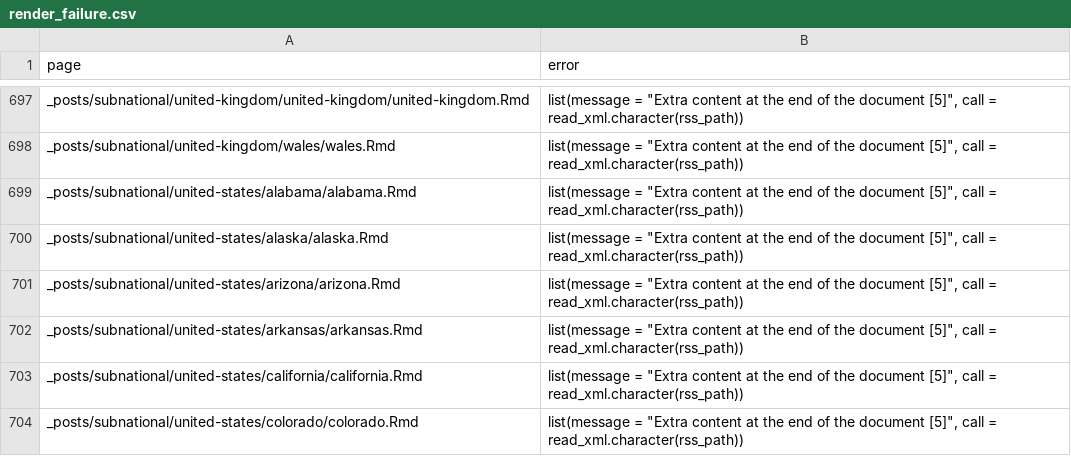
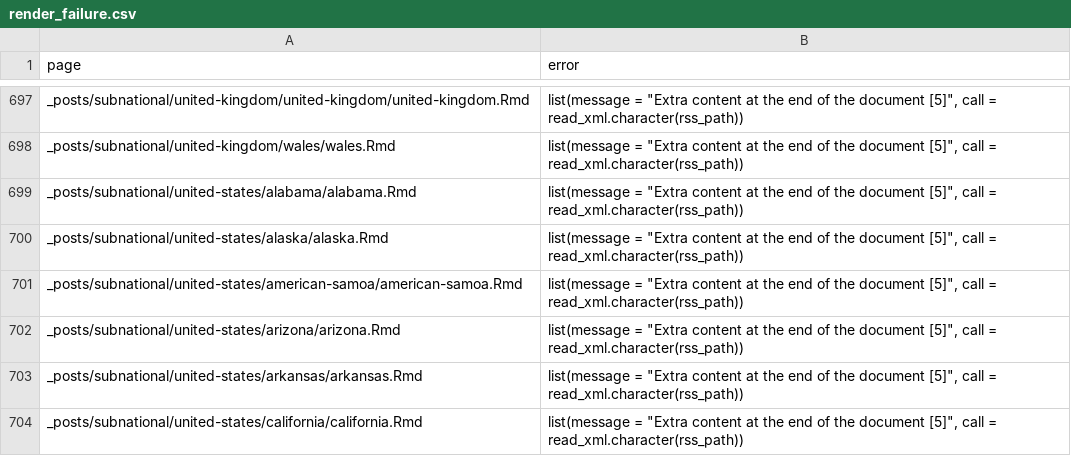
Before and after one commit to epiforecasts/covid, a CSV file: logs/render_failure.csv, drawn as a sheet; only a part is shown, gaps mark what is left out; the shorter side is filled out with more unchanged rows; the diff names each change by its address in the sheet, - before the commit and + after, or states it on an @@ line.

Commit message:
Updated website

```diff
--- a/logs/render_failure.csv
+++ b/logs/render_failure.csv
+row 701: _posts/subnational/united-states/american-samoa/american-samoa.Rmd | list(message = "Extra content at the end of the document [5]", call = read_xml.character(rss_path))
```
